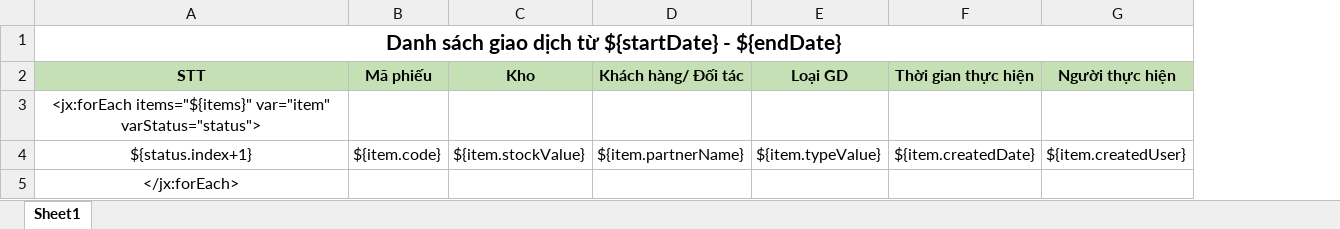
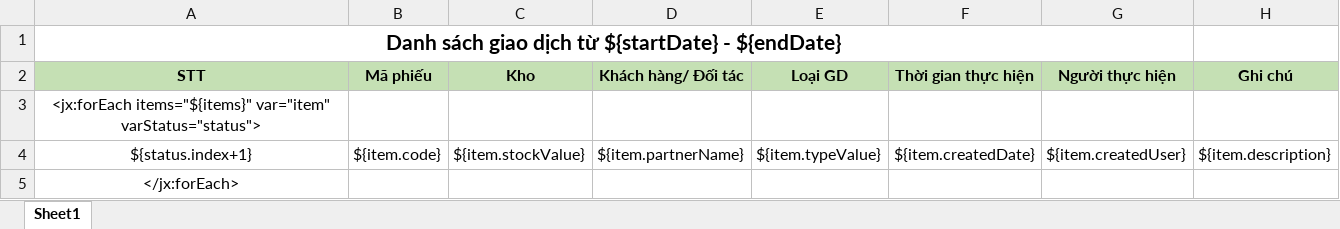
Before and after one commit to duyot/WMS, an Excel workbook: Document/2.Design/Template/Thong_tin_ds_giao_dich.xlsx, sheet Sheet1, drawn as a sheet; values as stored, in another font and other column widths than the file's, no borders; the diff names each change by its address in the sheet, - before the commit and + after, or states it on an @@ line.

```diff
--- a/Document/2.Design/Template/Thong_tin_ds_giao_dich.xlsx (sheet Sheet1)
+++ b/Document/2.Design/Template/Thong_tin_ds_giao_dich.xlsx (sheet Sheet1)
+column H (Ghi chú), row 4: ${item.description}
```
Also changed, not shown: Document/2.Design/Template/Thong_tin_chitiet_giao_dich.xlsx, Document/5.Reference/191003_ThanhThuy_DanhSachSuaDoi_NoiBo.xlsx, 7 other files.
